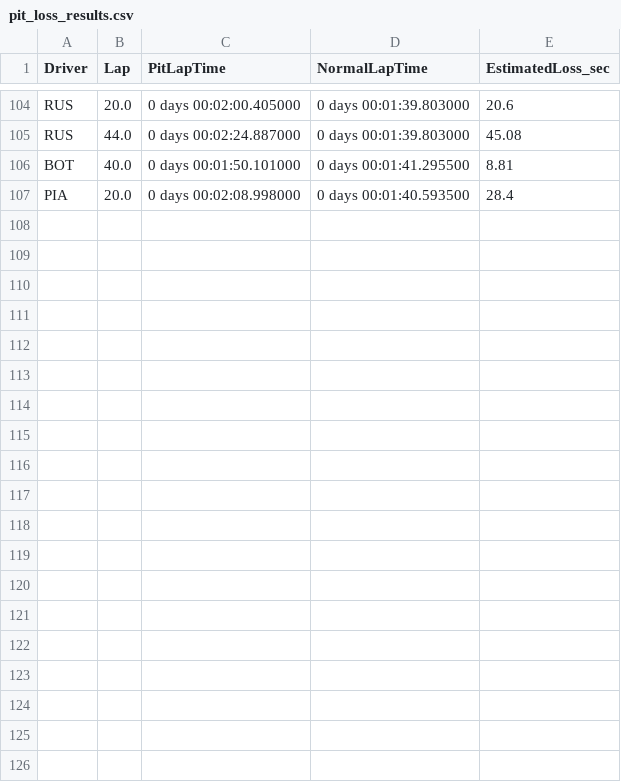
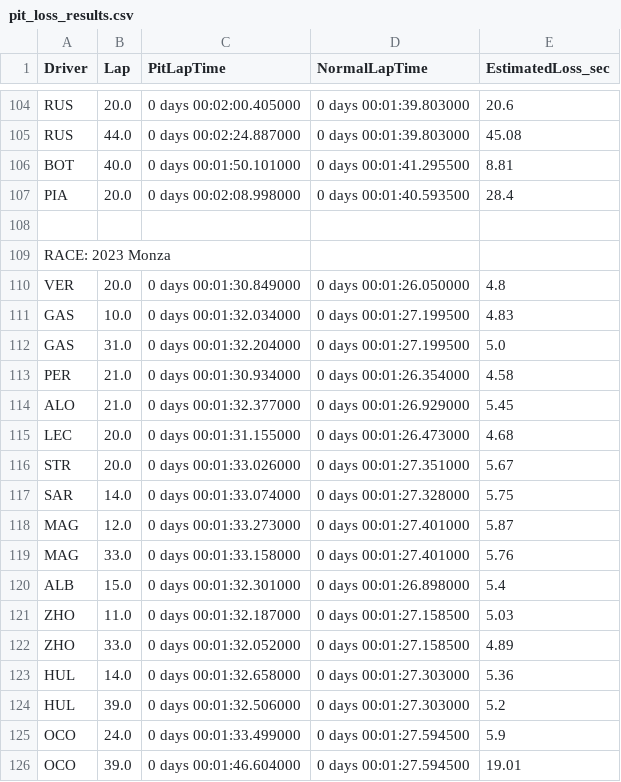
Before and after one commit to alana-gif/Motorsport, a CSV file: f1-strategy-project/pit_loss_results.csv, drawn as a sheet; only a part is shown, gaps mark what is left out; the diff covers the shown part only; the diff names each change by its address in the sheet, - before the commit and + after, or states it on an @@ line.

Commit message:
Monza run

```diff
--- a/f1-strategy-project/pit_loss_results.csv
+++ b/f1-strategy-project/pit_loss_results.csv
+row 108: (empty)
+row 109: RACE: 2023 Monza
+row 110: VER | 20.0 | 0 days 00:01:30.849000 | 0 days 00:01:26.050000 | 4.8
+row 111: GAS | 10.0 | 0 days 00:01:32.034000 | 0 days 00:01:27.199500 | 4.83
+row 112: GAS | 31.0 | 0 days 00:01:32.204000 | 0 days 00:01:27.199500 | 5.0
+row 113: PER | 21.0 | 0 days 00:01:30.934000 | 0 days 00:01:26.354000 | 4.58
+row 114: ALO | 21.0 | 0 days 00:01:32.377000 | 0 days 00:01:26.929000 | 5.45
+row 115: LEC | 20.0 | 0 days 00:01:31.155000 | 0 days 00:01:26.473000 | 4.68
+row 116: STR | 20.0 | 0 days 00:01:33.026000 | 0 days 00:01:27.351000 | 5.67
+row 117: SAR | 14.0 | 0 days 00:01:33.074000 | 0 days 00:01:27.328000 | 5.75
+row 118: MAG | 12.0 | 0 days 00:01:33.273000 | 0 days 00:01:27.401000 | 5.87
+row 119: MAG | 33.0 | 0 days 00:01:33.158000 | 0 days 00:01:27.401000 | 5.76
+row 120: ALB | 15.0 | 0 days 00:01:32.301000 | 0 days 00:01:26.898000 | 5.4
+row 121: ZHO | 11.0 | 0 days 00:01:32.187000 | 0 days 00:01:27.158500 | 5.03
+row 122: ZHO | 33.0 | 0 days 00:01:32.052000 | 0 days 00:01:27.158500 | 4.89
+row 123: HUL | 14.0 | 0 days 00:01:32.658000 | 0 days 00:01:27.303000 | 5.36
+row 124: HUL | 39.0 | 0 days 00:01:32.506000 | 0 days 00:01:27.303000 | 5.2
+row 125: OCO | 24.0 | 0 days 00:01:33.499000 | 0 days 00:01:27.594500 | 5.9
+row 126: OCO | 39.0 | 0 days 00:01:46.604000 | 0 days 00:01:27.594500 | 19.01
```
Also changed, not shown: 9 added rows elsewhere in this file, f1-strategy-project/tire_degradation_results.csv, 2 other files.
